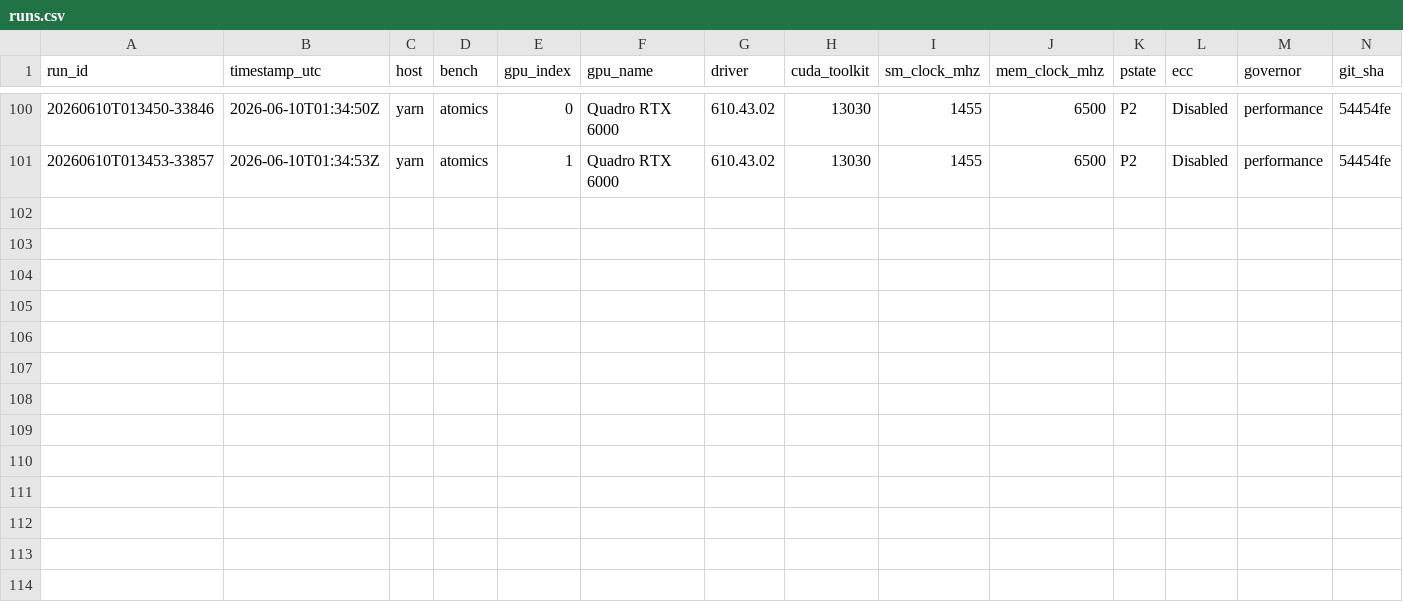
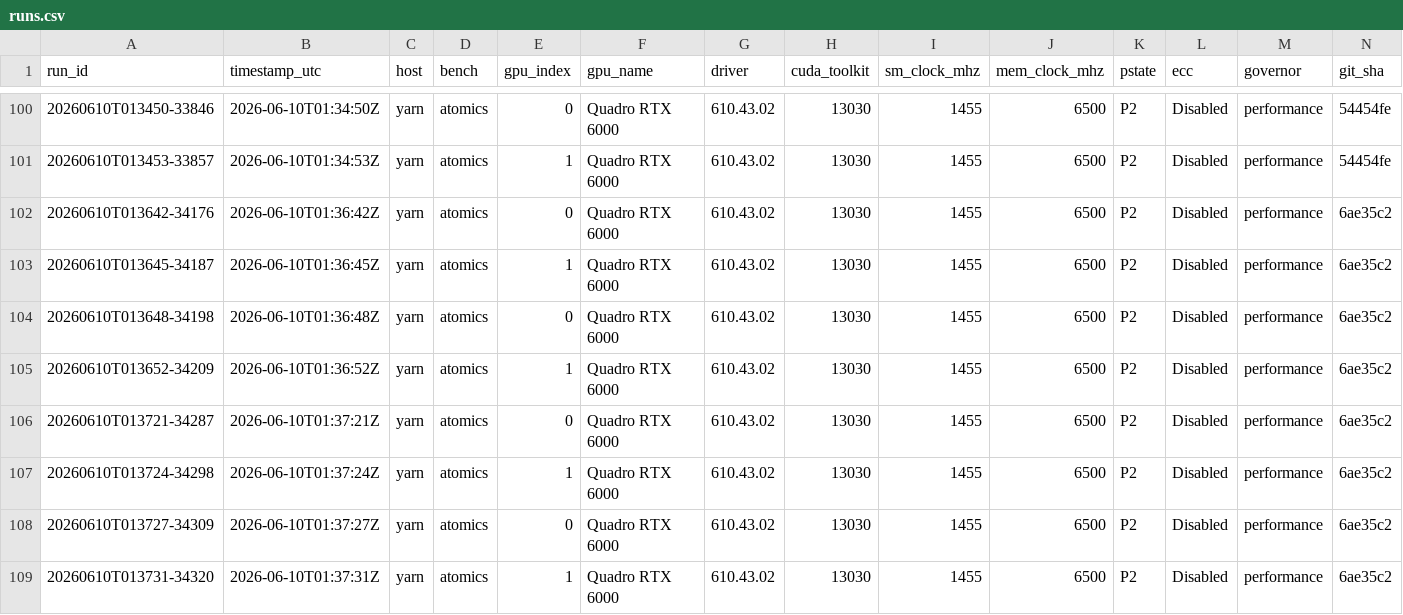
Before and after one commit to connollydavid/tu102, a CSV file: data/results/t5820-2xrtx6000/runs.csv, drawn as a sheet; only a part is shown, gaps mark what is left out; rows hold the shown columns only; the diff names each change by its address in the sheet, - before the commit and + after, or states it on an @@ line.

```diff
--- a/data/results/t5820-2xrtx6000/runs.csv
+++ b/data/results/t5820-2xrtx6000/runs.csv
+row 102: 20260610T013642-34176 | 2026-06-10T01:36:42Z | yarn | atomics | 0 | Quadro RTX 6000 | 610.43.02 | 13030 | 1455 | 6500 | P2 | Disabled | performance | 6ae35c2
+row 103: 20260610T013645-34187 | 2026-06-10T01:36:45Z | yarn | atomics | 1 | Quadro RTX 6000 | 610.43.02 | 13030 | 1455 | 6500 | P2 | Disabled | performance | 6ae35c2
+row 104: 20260610T013648-34198 | 2026-06-10T01:36:48Z | yarn | atomics | 0 | Quadro RTX 6000 | 610.43.02 | 13030 | 1455 | 6500 | P2 | Disabled | performance | 6ae35c2
+row 105: 20260610T013652-34209 | 2026-06-10T01:36:52Z | yarn | atomics | 1 | Quadro RTX 6000 | 610.43.02 | 13030 | 1455 | 6500 | P2 | Disabled | performance | 6ae35c2
+row 106: 20260610T013721-34287 | 2026-06-10T01:37:21Z | yarn | atomics | 0 | Quadro RTX 6000 | 610.43.02 | 13030 | 1455 | 6500 | P2 | Disabled | performance | 6ae35c2
+row 107: 20260610T013724-34298 | 2026-06-10T01:37:24Z | yarn | atomics | 1 | Quadro RTX 6000 | 610.43.02 | 13030 | 1455 | 6500 | P2 | Disabled | performance | 6ae35c2
+row 108: 20260610T013727-34309 | 2026-06-10T01:37:27Z | yarn | atomics | 0 | Quadro RTX 6000 | 610.43.02 | 13030 | 1455 | 6500 | P2 | Disabled | performance | 6ae35c2
+row 109: 20260610T013731-34320 | 2026-06-10T01:37:31Z | yarn | atomics | 1 | Quadro RTX 6000 | 610.43.02 | 13030 | 1455 | 6500 | P2 | Disabled | performance | 6ae35c2
```
Also changed, not shown: table/tu102_ops.csv, 2 other files.
